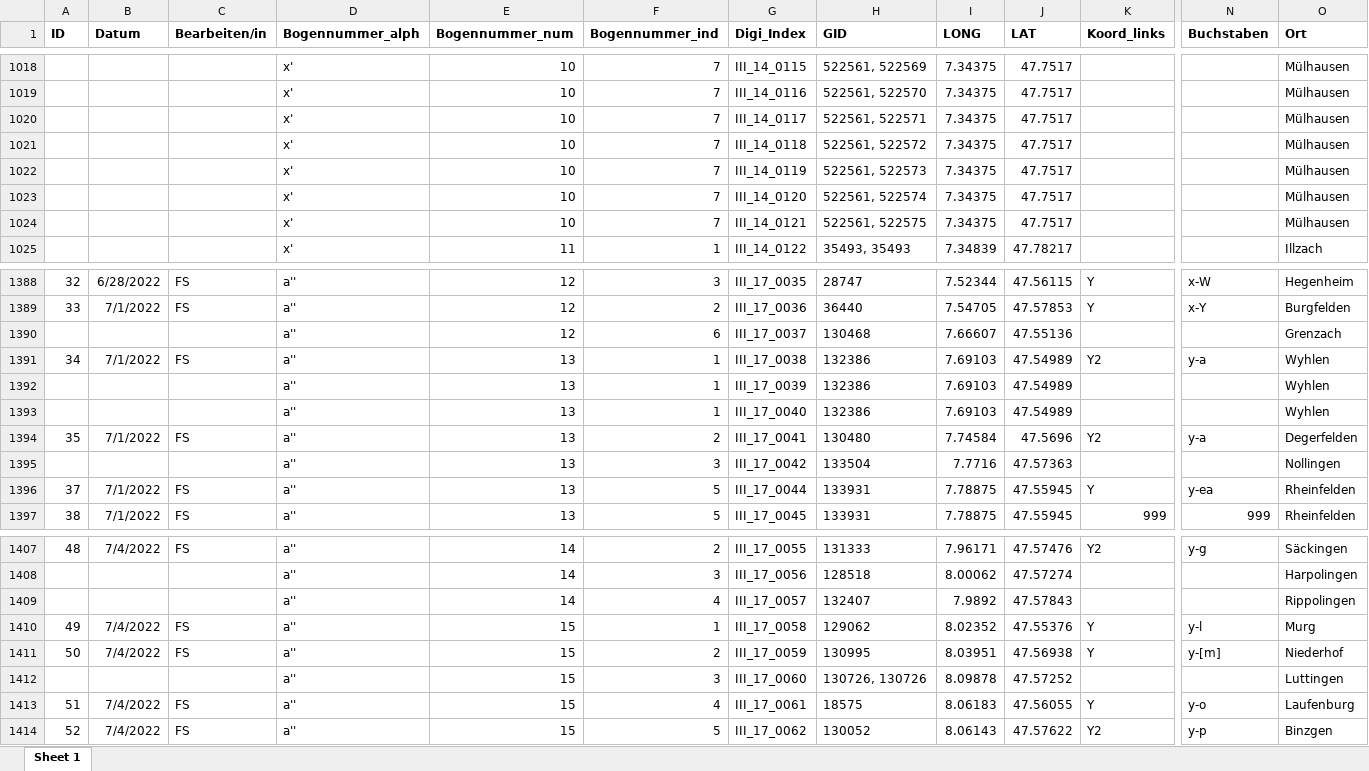
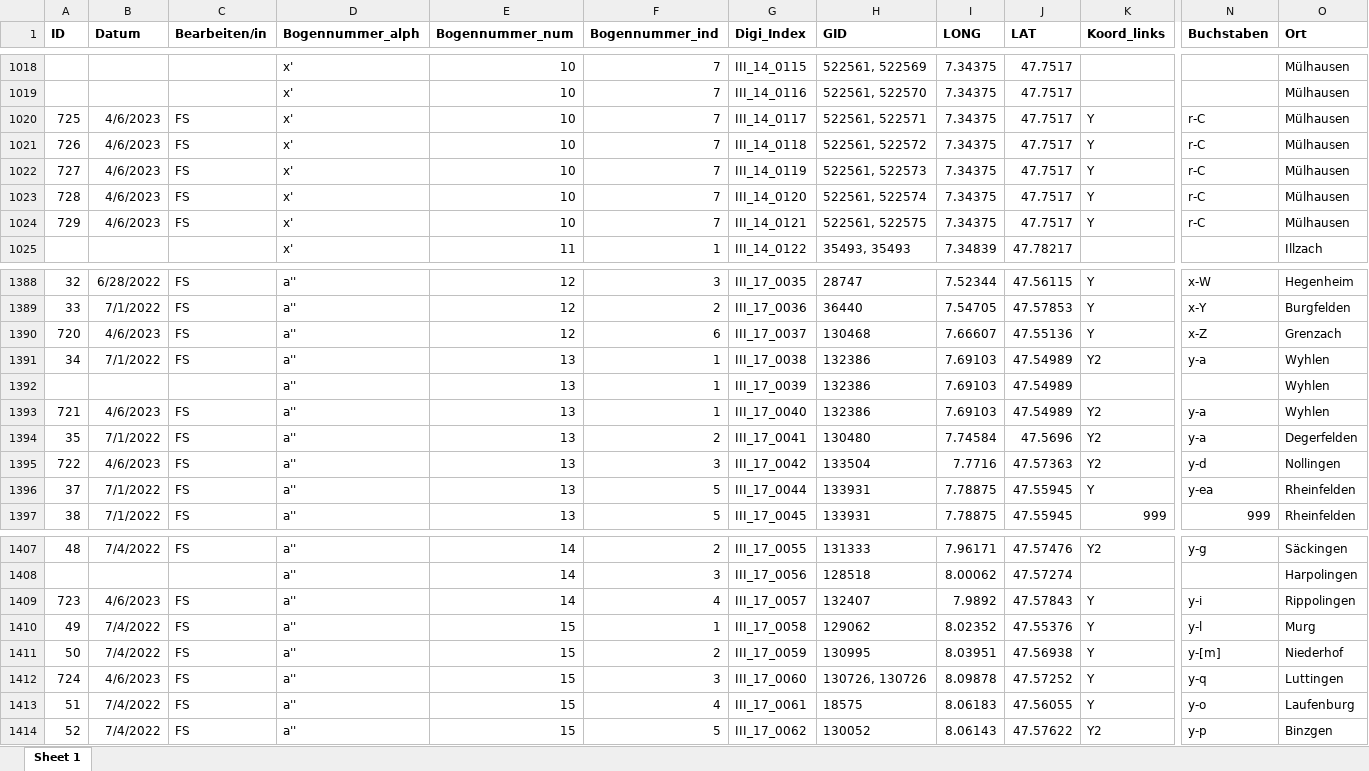
Before and after one commit to SchoenbergA/DWA, an Excel workbook: Data/DWA_full_FS.xlsx, sheet Sheet 1, drawn as a sheet; only a part is shown, gaps mark what is left out; values as stored, in another font and other column widths than the file's, no borders; removed rows and columns are numbered as before the commit, all else as after; rows hold the shown columns only; the diff names each change by its address in the sheet, - before the commit and + after, or states it on an @@ line.

Commit message:
Update DWA_full_FS.xlsx

```diff
--- a/Data/DWA_full_FS.xlsx (sheet Sheet 1)
+++ b/Data/DWA_full_FS.xlsx (sheet Sheet 1)
-row 1020:  |  |  | x' | 10 | 7 | III_14_0117 | 522561, 522571 | 7.34375 | 47.7517 |  |  | Mülhausen
-row 1021:  |  |  | x' | 10 | 7 | III_14_0118 | 522561, 522572 | 7.34375 | 47.7517 |  |  | Mülhausen
-row 1022:  |  |  | x' | 10 | 7 | III_14_0119 | 522561, 522573 | 7.34375 | 47.7517 |  |  | Mülhausen
-row 1023:  |  |  | x' | 10 | 7 | III_14_0120 | 522561, 522574 | 7.34375 | 47.7517 |  |  | Mülhausen
-row 1024:  |  |  | x' | 10 | 7 | III_14_0121 | 522561, 522575 | 7.34375 | 47.7517 |  |  | Mülhausen
+row 1020: 725 | 4/6/2023 | FS | x' | 10 | 7 | III_14_0117 | 522561, 522571 | 7.34375 | 47.7517 | Y | r-C | Mülhausen
+row 1021: 726 | 4/6/2023 | FS | x' | 10 | 7 | III_14_0118 | 522561, 522572 | 7.34375 | 47.7517 | Y | r-C | Mülhausen
+row 1022: 727 | 4/6/2023 | FS | x' | 10 | 7 | III_14_0119 | 522561, 522573 | 7.34375 | 47.7517 | Y | r-C | Mülhausen
+row 1023: 728 | 4/6/2023 | FS | x' | 10 | 7 | III_14_0120 | 522561, 522574 | 7.34375 | 47.7517 | Y | r-C | Mülhausen
+row 1024: 729 | 4/6/2023 | FS | x' | 10 | 7 | III_14_0121 | 522561, 522575 | 7.34375 | 47.7517 | Y | r-C | Mülhausen
-row 1390:  |  |  | a'' | 12 | 6 | III_17_0037 | 130468 | 7.66607 | 47.55136 |  |  | Grenzach
+row 1390: 720 | 4/6/2023 | FS | a'' | 12 | 6 | III_17_0037 | 130468 | 7.66607 | 47.55136 | Y | x-Z | Grenzach
-row 1393:  |  |  | a'' | 13 | 1 | III_17_0040 | 132386 | 7.69103 | 47.54989 |  |  | Wyhlen
+row 1393: 721 | 4/6/2023 | FS | a'' | 13 | 1 | III_17_0040 | 132386 | 7.69103 | 47.54989 | Y2 | y-a | Wyhlen
-row 1395:  |  |  | a'' | 13 | 3 | III_17_0042 | 133504 | 7.7716 | 47.57363 |  |  | Nollingen
+row 1395: 722 | 4/6/2023 | FS | a'' | 13 | 3 | III_17_0042 | 133504 | 7.7716 | 47.57363 | Y2 | y-d | Nollingen
-row 1409:  |  |  | a'' | 14 | 4 | III_17_0057 | 132407 | 7.9892 | 47.57843 |  |  | Rippolingen
+row 1409: 723 | 4/6/2023 | FS | a'' | 14 | 4 | III_17_0057 | 132407 | 7.9892 | 47.57843 | Y | y-i | Rippolingen
-row 1412:  |  |  | a'' | 15 | 3 | III_17_0060 | 130726, 130726 | 8.09878 | 47.57252 |  |  | Luttingen
+row 1412: 724 | 4/6/2023 | FS | a'' | 15 | 3 | III_17_0060 | 130726, 130726 | 8.09878 | 47.57252 | Y | y-q | Luttingen
```
